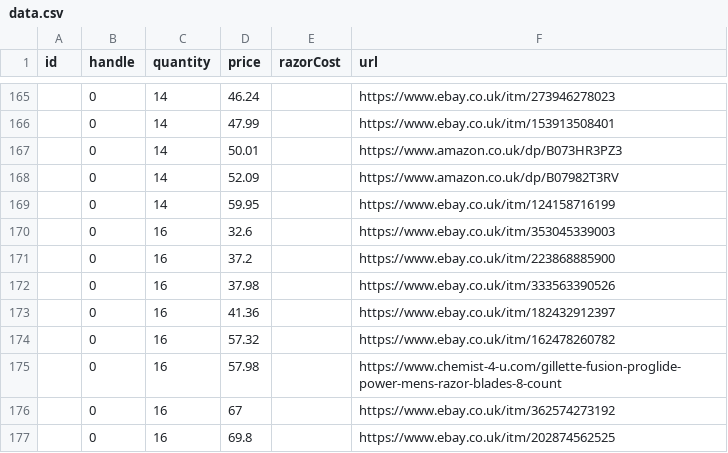
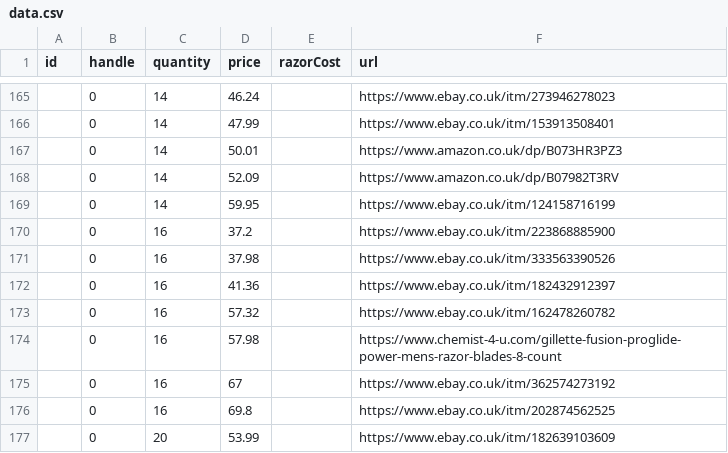
Before and after one commit to prototype99/price-razor-cartridge, a CSV file: data.csv, drawn as a sheet; only a part is shown, gaps mark what is left out; the shorter side is filled out with more unchanged rows; the diff names each change by its address in the sheet, - before the commit and + after, or states it on an @@ line.

Commit message:
remove a now invalid entry, make a note to update data

```diff
--- a/data.csv
+++ b/data.csv
-row 170:  | 0 | 16 | 32.6 |  | https://www.ebay.co.uk/itm/353045339003
```
Also changed, not shown: 1 other file.
